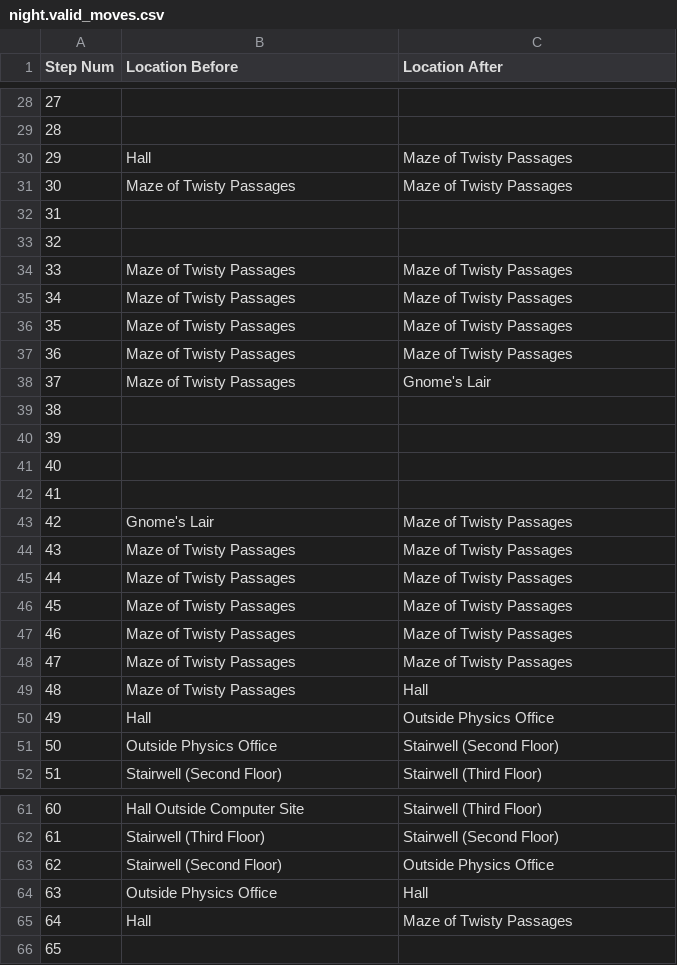
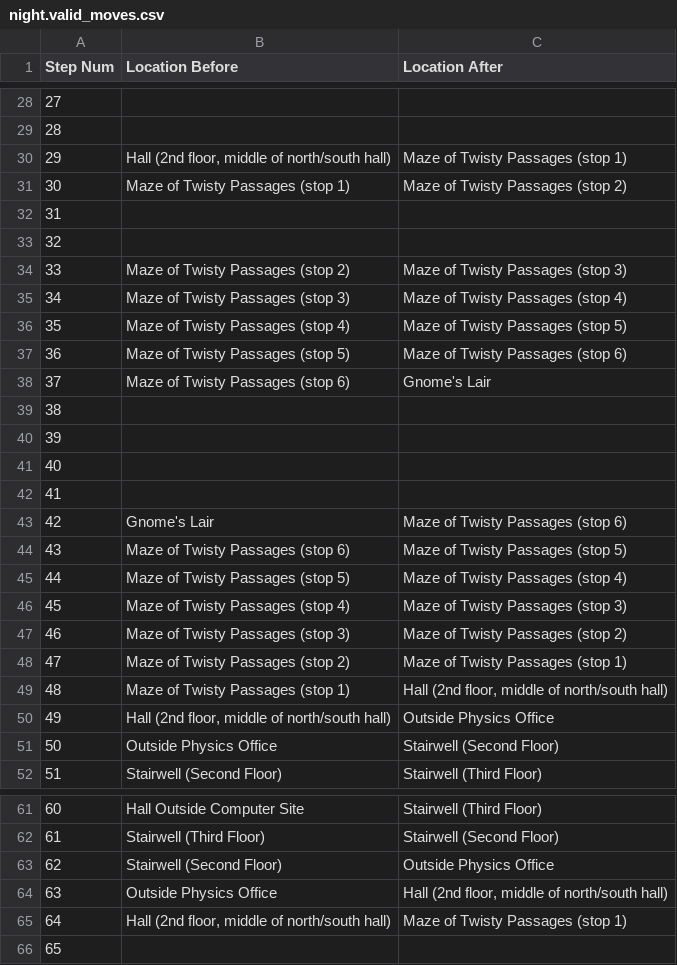
Before and after one commit to Oaklight/mango, a CSV file: data/maps/night/night.valid_moves.csv, drawn as a sheet; only a part is shown, gaps mark what is left out; the diff covers the shown part only.

Commit message:
resolve location ambiguity, night ready for eval

```diff
--- a/data/maps/night/night.valid_moves.csv
+++ b/data/maps/night/night.valid_moves.csv
@@ -29,11 +29,11 @@ Step Num,Location Before,Location After
 28,,
-29,Hall,Maze of Twisty Passages
-30,Maze of Twisty Passages, Maze of Twisty Passages
+29,"Hall (2nd floor, middle of north/south hall)",Maze of Twisty Passages (stop 1)
+30,Maze of Twisty Passages (stop 1)," Maze of Twisty Passages (stop 2)"
 31,,
 32,,
-33, Maze of Twisty Passages, Maze of Twisty Passages
-34, Maze of Twisty Passages, Maze of Twisty Passages
-35, Maze of Twisty Passages, Maze of Twisty Passages
-36, Maze of Twisty Passages, Maze of Twisty Passages
-37, Maze of Twisty Passages,Gnome's Lair
+33," Maze of Twisty Passages (stop 2)"," Maze of Twisty Passages (stop 3)"
+34," Maze of Twisty Passages (stop 3)"," Maze of Twisty Passages (stop 4)"
+35," Maze of Twisty Passages (stop 4)"," Maze of Twisty Passages (stop 5)"
+36," Maze of Twisty Passages (stop 5)"," Maze of Twisty Passages (stop 6)"
+37," Maze of Twisty Passages (stop 6)",Gnome's Lair
 38,,
@@ -42,10 +42,10 @@ Step Num,Location Before,Location After
 41,,
-42,Gnome's Lair,Maze of Twisty Passages
-43,Maze of Twisty Passages,Maze of Twisty Passages
-44,Maze of Twisty Passages,Maze of Twisty Passages
-45,Maze of Twisty Passages,Maze of Twisty Passages
-46,Maze of Twisty Passages,Maze of Twisty Passages
-47,Maze of Twisty Passages,Maze of Twisty Passages
-48,Maze of Twisty Passages,Hall
-49,Hall,Outside Physics Office
+42,Gnome's Lair," Maze of Twisty Passages (stop 6)"
+43," Maze of Twisty Passages (stop 6)"," Maze of Twisty Passages (stop 5)"
+44," Maze of Twisty Passages (stop 5)"," Maze of Twisty Passages (stop 4)"
+45," Maze of Twisty Passages (stop 4)"," Maze of Twisty Passages (stop 3)"
+46," Maze of Twisty Passages (stop 3)",Maze of Twisty Passages (stop 2)
+47,Maze of Twisty Passages (stop 2),Maze of Twisty Passages (stop 1)
+48,Maze of Twisty Passages (stop 1),"Hall (2nd floor, middle of north/south hall)"
+49,"Hall (2nd floor, middle of north/south hall)",Outside Physics Office
 50,Outside Physics Office,Stairwell (Second Floor)
@@ -63,4 +63,4 @@ Step Num,Location Before,Location After
 62,Stairwell (Second Floor),Outside Physics Office
-63,Outside Physics Office,Hall
-64,Hall,Maze of Twisty Passages
+63,Outside Physics Office,"Hall (2nd floor, middle of north/south hall)"
+64,"Hall (2nd floor, middle of north/south hall)",Maze of Twisty Passages (stop 1)
 65,,
```
Also changed, not shown: 21 edited cells elsewhere in this file, 8 other files.
